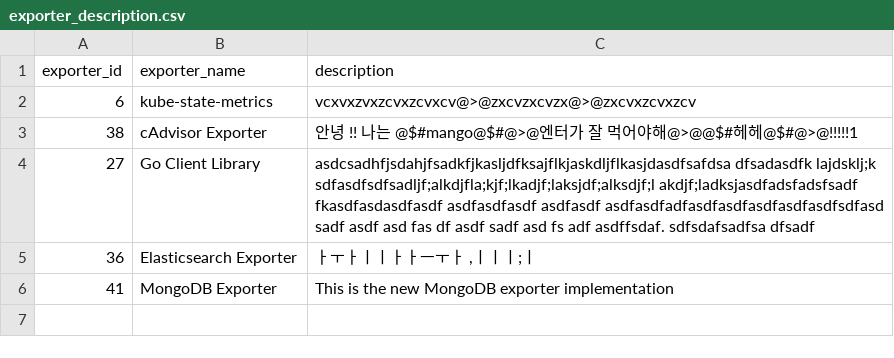
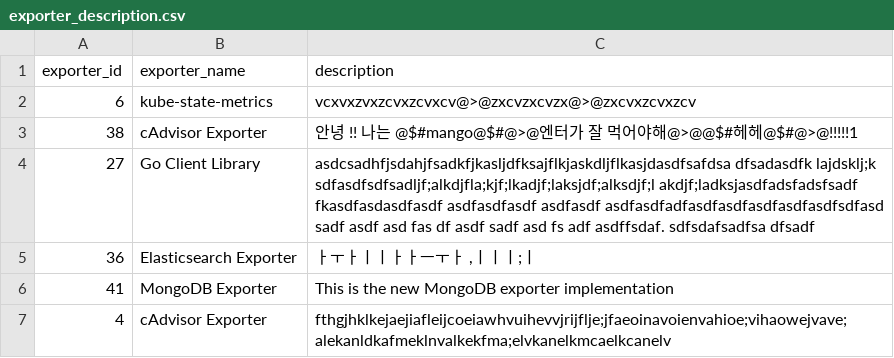
Before and after one commit to Exporterhubv5/exporterhub.io, a CSV file: contents/exporter_description.csv, drawn as a sheet; the diff names each change by its address in the sheet, - before the commit and + after, or states it on an @@ line.

Commit message:
cAdvisor Exporter description create

```diff
--- a/contents/exporter_description.csv
+++ b/contents/exporter_description.csv
+row 7: 4 | cAdvisor Exporter | fthgjhklkejaejiafleijcoeiawhvuihevvjrijflje;jfaeoinavoienvahioe;vihaowejvave;alekanldkafmeklnvalkekfma;elvkanelkmcaelkcanelv
```
